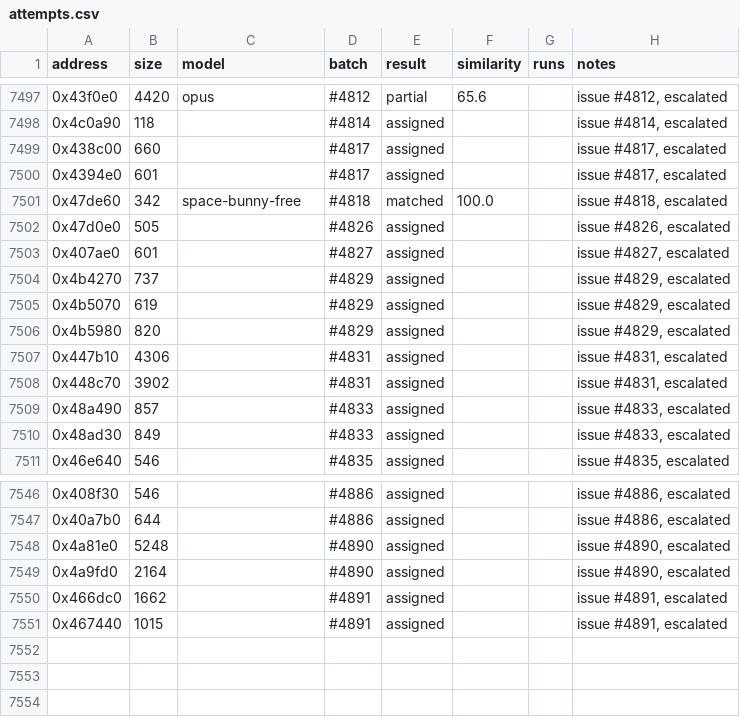
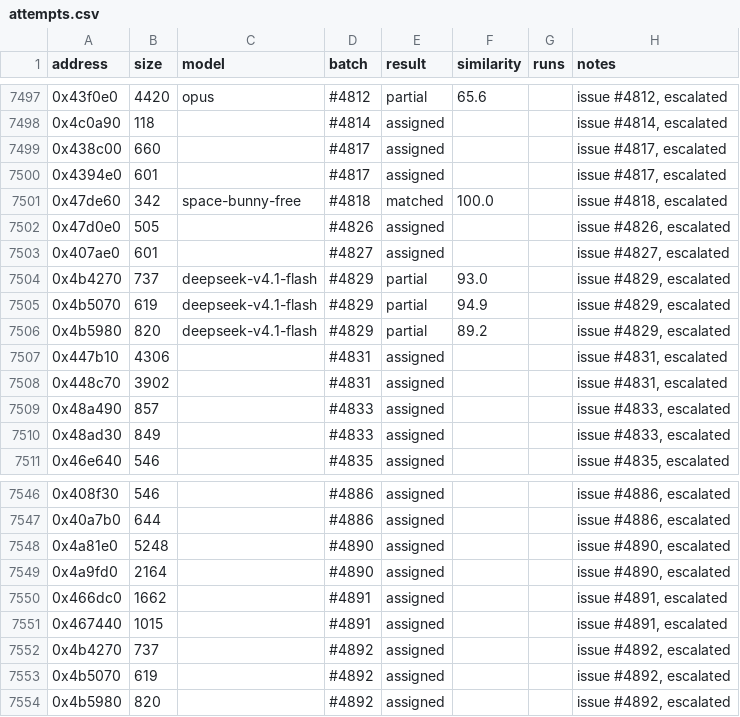
Before and after one commit to CubeB/byte-tactics, a CSV file: data/attempts.csv, drawn as a sheet; only a part is shown, gaps mark what is left out.

```diff
--- a/data/attempts.csv
+++ b/data/attempts.csv
@@ -7503,5 +7503,5 @@ address,size,model,batch,result,similarity,runs,notes
 0x407ae0,601,,#4827,assigned,,,"issue #4827, escalated"
-0x4b4270,737,,#4829,assigned,,,"issue #4829, escalated"
-0x4b5070,619,,#4829,assigned,,,"issue #4829, escalated"
-0x4b5980,820,,#4829,assigned,,,"issue #4829, escalated"
+0x4b4270,737,deepseek-v4.1-flash,#4829,partial,93.0,,"issue #4829, escalated"
+0x4b5070,619,deepseek-v4.1-flash,#4829,partial,94.9,,"issue #4829, escalated"
+0x4b5980,820,deepseek-v4.1-flash,#4829,partial,89.2,,"issue #4829, escalated"
 0x447b10,4306,,#4831,assigned,,,"issue #4831, escalated"
@@ -7551 +7551,4 @@ address,size,model,batch,result,similarity,runs,notes
 0x467440,1015,,#4891,assigned,,,"issue #4891, escalated"
+0x4b4270,737,,#4892,assigned,,,"issue #4892, escalated"
+0x4b5070,619,,#4892,assigned,,,"issue #4892, escalated"
+0x4b5980,820,,#4892,assigned,,,"issue #4892, escalated"
```
Also changed, not shown: data/batches.csv, 1 other file.
